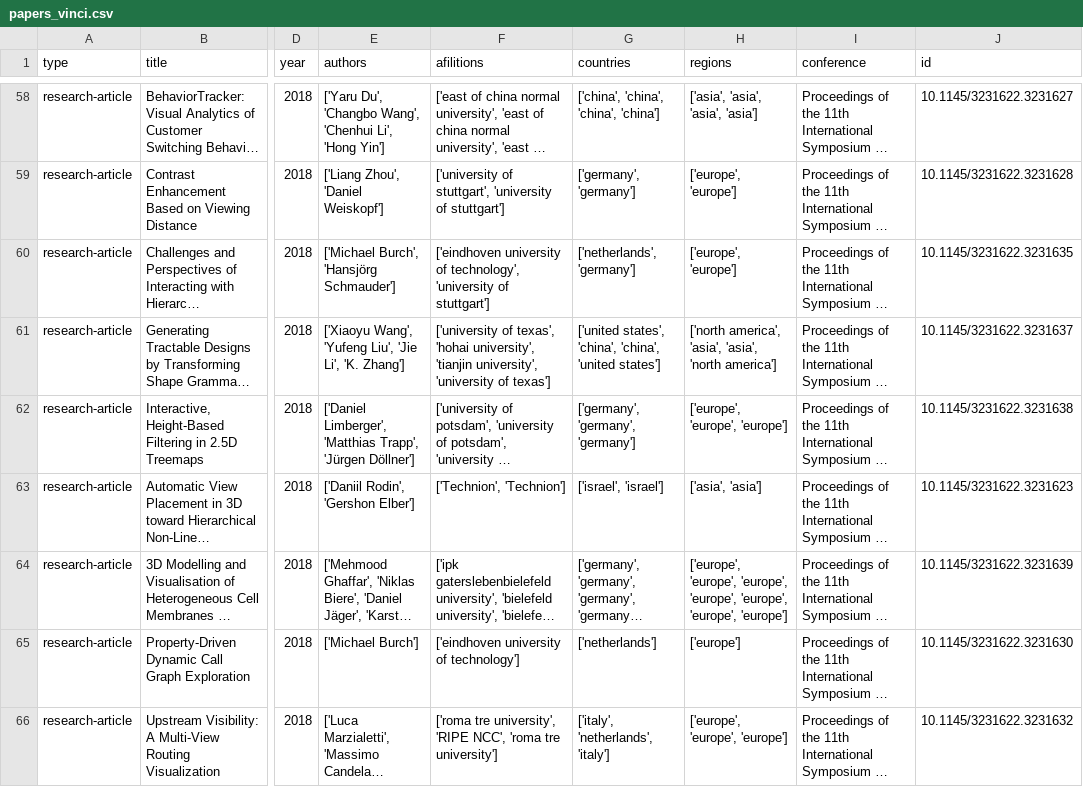
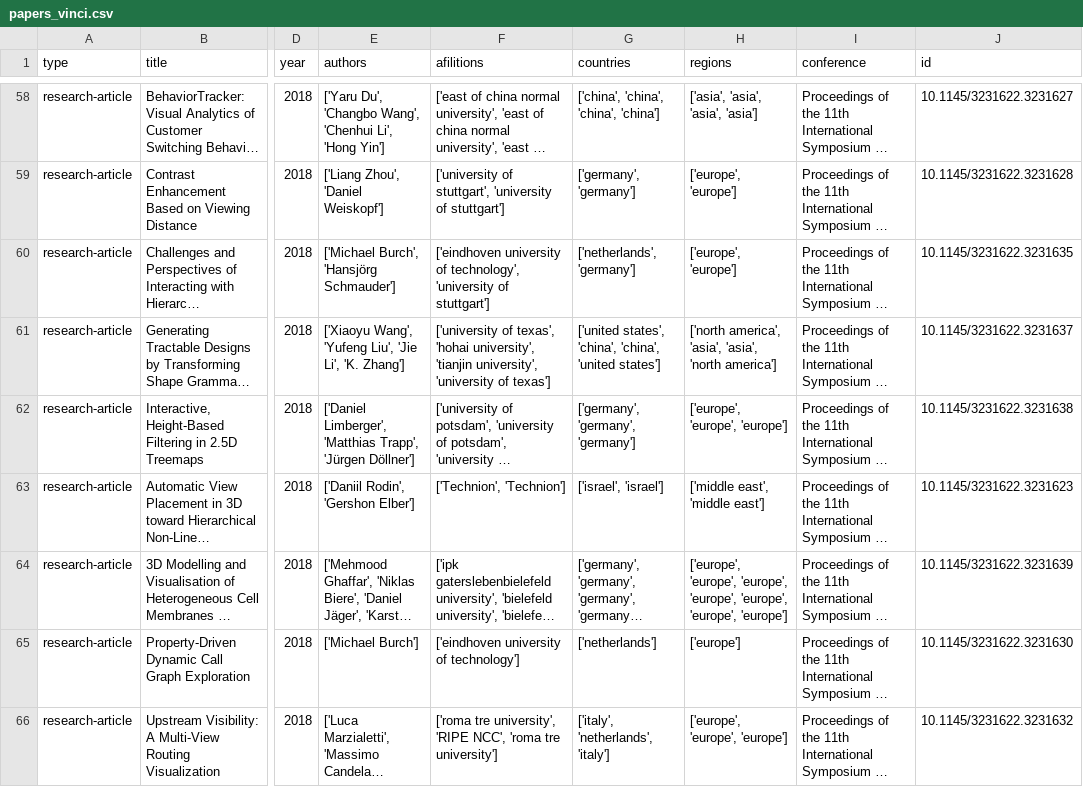
Before and after one commit to odmoreno/python_scraper_papers, a CSV file: data/vinci_2009/papers_vinci.csv, drawn as a sheet; only a part is shown, gaps mark what is left out; long unchanged cells end in …; the diff covers the shown part only; the diff names each change by its address in the sheet, - before the commit and + after, or states it on an @@ line.

```diff
--- a/data/vinci_2009/papers_vinci.csv
+++ b/data/vinci_2009/papers_vinci.csv
-H63 (regions): ['asia', 'asia']
+H63 (regions): ['middle east', 'middle east']
```
Also changed, not shown: 23 edited cells elsewhere in this file, 27 other files.
